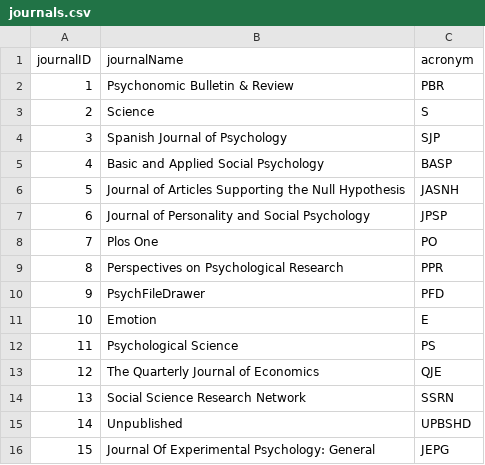
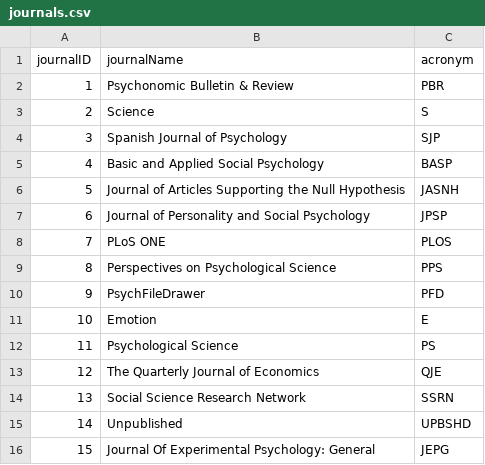
Before and after one commit to eplebel/science-commons, a CSV file: journals.csv, drawn as a sheet.

Commit message:
fixed some journal names

```diff
--- a/journals.csv
+++ b/journals.csv
@@ -7,4 +7,4 @@ journalID,journalName,acronym
 6,Journal of Personality and Social Psychology,JPSP
-7,Plos One,PO
-8,Perspectives on Psychological Research,PPR
+7,PLoS ONE,PLOS
+8,Perspectives on Psychological Science,PPS
 9,PsychFileDrawer,PFD
```
